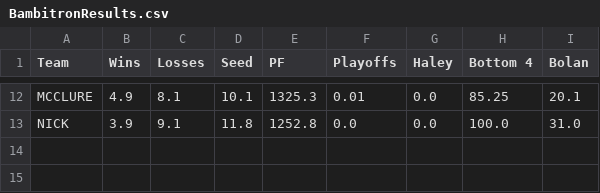
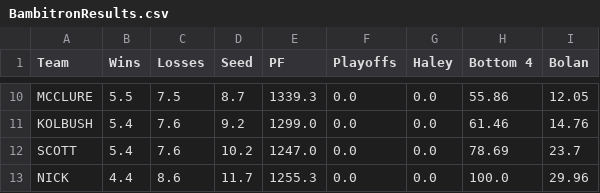
Before and after one commit to jpkolbush/jpkolbush.github.io, a CSV file: BambitronResults.csv, drawn as a sheet; only a part is shown, gaps mark what is left out; addresses are those after the commit; the diff covers the shown part only; the diff names each change by its address in the sheet, - before the commit and + after, or states it on an @@ line.

```diff
--- a/BambitronResults.csv
+++ b/BambitronResults.csv
-B10 (Wins): 4.9
+B10 (Wins): 5.5
-C10 (Losses): 8.1
+C10 (Losses): 7.5
-D10 (Seed): 10.1
+D10 (Seed): 8.7
-E10 (PF): 1325.3
+E10 (PF): 1339.3
-F10 (Playoffs): 0.01
+F10 (Playoffs): 0.0
-H10 (Bottom 4): 85.25
+H10 (Bottom 4): 55.86
-I10 (Bolan): 20.1
+I10 (Bolan): 12.05
+row 11: KOLBUSH | 5.4 | 7.6 | 9.2 | 1299.0 | 0.0 | 0.0 | 61.46 | 14.76
+row 12: SCOTT | 5.4 | 7.6 | 10.2 | 1247.0 | 0.0 | 0.0 | 78.69 | 23.7
-B13 (Wins): 3.9
+B13 (Wins): 4.4
-C13 (Losses): 9.1
+C13 (Losses): 8.6
-D13 (Seed): 11.8
+D13 (Seed): 11.7
-E13 (PF): 1252.8
+E13 (PF): 1255.3
-I13 (Bolan): 31.0
+I13 (Bolan): 29.96
```
Also changed, not shown: 1 added row, 3 removed rows and 50 edited cells elsewhere in this file, BambitronSeeding.csv, scores.csv, 2 other files.
